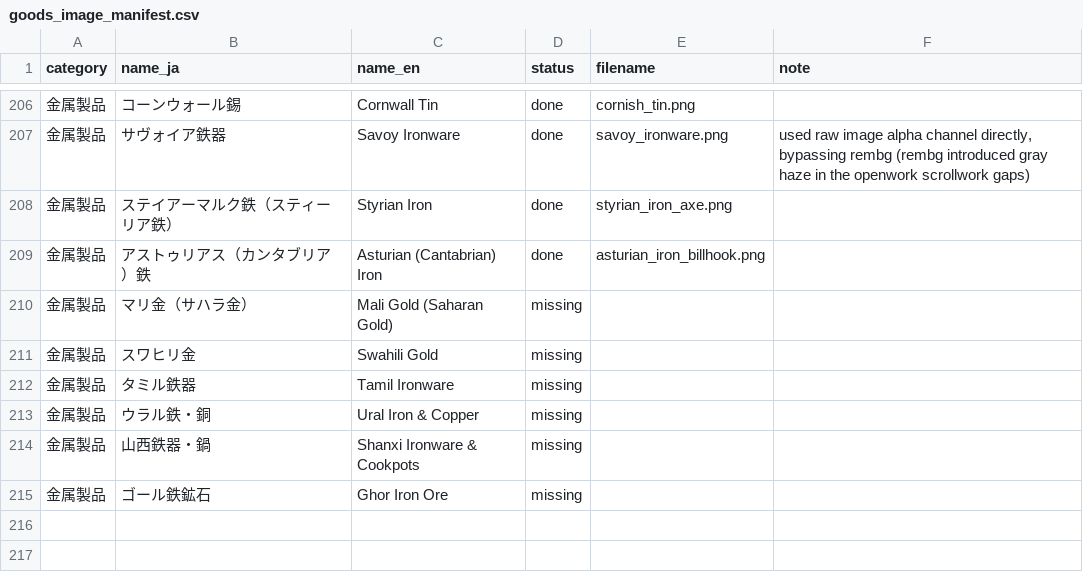
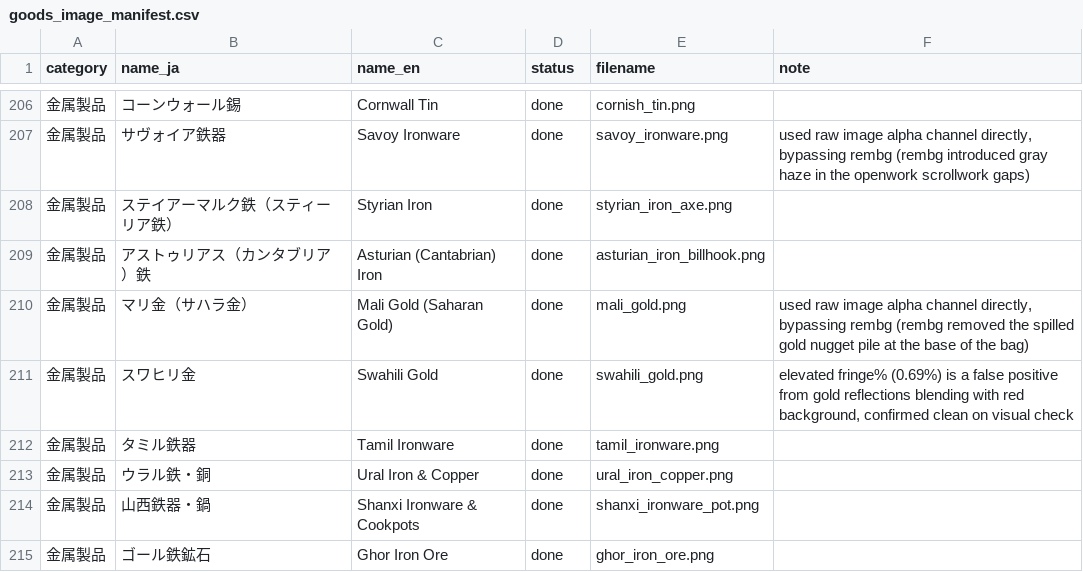
Before and after one commit to mwgmr056/caravan-game-assets, a CSV file: goods_images/goods_image_manifest.csv, drawn as a sheet; only a part is shown, gaps mark what is left out.

```diff
--- a/goods_images/goods_image_manifest.csv
+++ b/goods_images/goods_image_manifest.csv
@@ -209,7 +209,7 @@
 金属製品,アストゥリアス（カンタブリア）鉄,Asturian (Cantabrian) Iron,done,asturian_iron_billhook.png,
-金属製品,マリ金（サハラ金）,Mali Gold (Saharan Gold),missing,,
-金属製品,スワヒリ金,Swahili Gold,missing,,
-金属製品,タミル鉄器,Tamil Ironware,missing,,
-金属製品,ウラル鉄・銅,Ural Iron & Copper,missing,,
-金属製品,山西鉄器・鍋,Shanxi Ironware & Cookpots,missing,,
-金属製品,ゴール鉄鉱石,Ghor Iron Ore,missing,,
+金属製品,マリ金（サハラ金）,Mali Gold (Saharan Gold),done,mali_gold.png,"used raw image alpha channel directly, bypassing rembg (rembg removed the spilled gold nugget pile at the base of the bag)"
+金属製品,スワヒリ金,Swahili Gold,done,swahili_gold.png,"elevated fringe% (0.69%) is a false positive from gold reflections blending with red background, confirmed clean on visual check"
+金属製品,タミル鉄器,Tamil Ironware,done,tamil_ironware.png,
+金属製品,ウラル鉄・銅,Ural Iron & Copper,done,ural_iron_copper.png,
+金属製品,山西鉄器・鍋,Shanxi Ironware & Cookpots,done,shanxi_ironware_pot.png,
+金属製品,ゴール鉄鉱石,Ghor Iron Ore,done,ghor_iron_ore.png,
```
Also changed, not shown: 12 other files.
